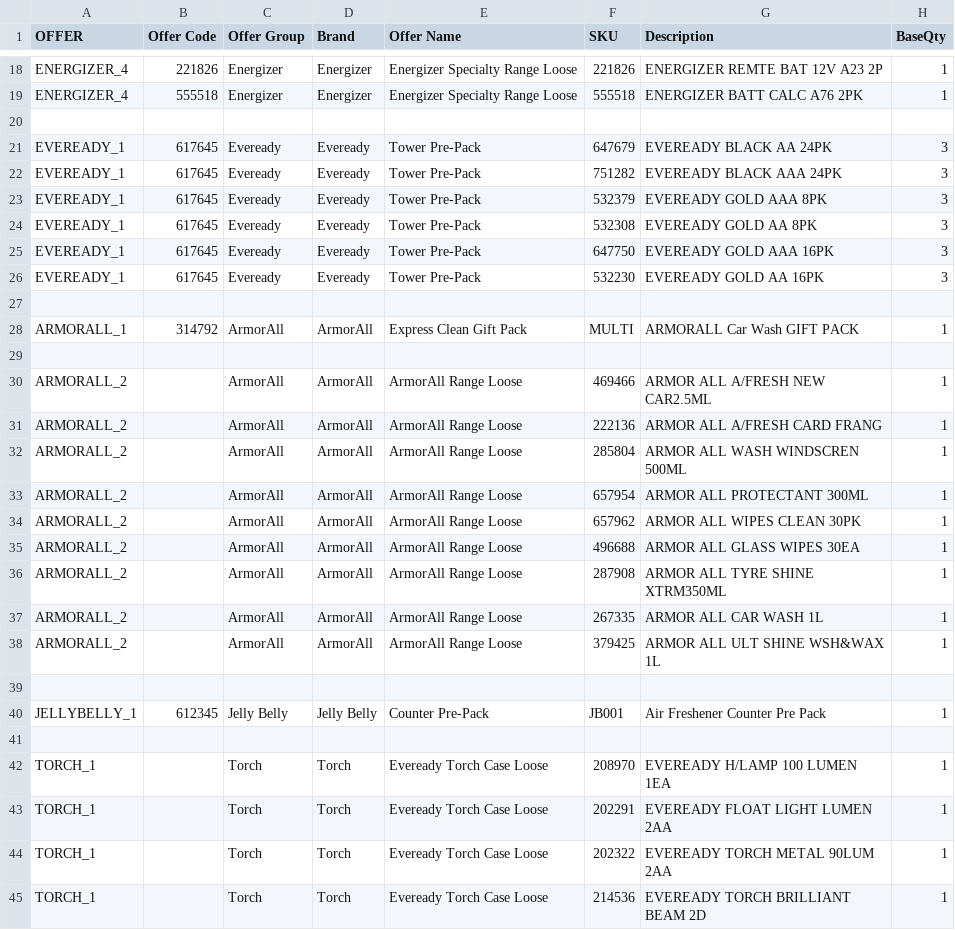
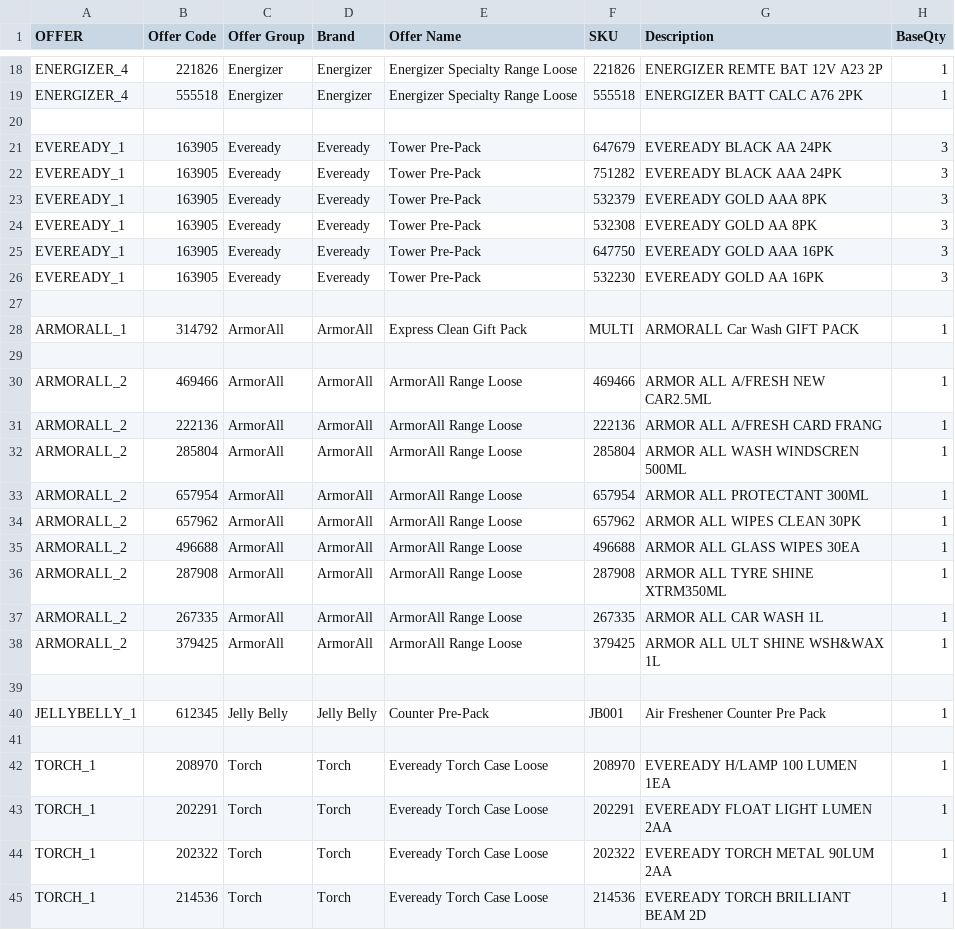
Before and after one commit to Roofwah/metcash26, a CSV file: backend/offers.csv, drawn as a sheet; only a part is shown, gaps mark what is left out; the diff names each change by its address in the sheet, - before the commit and + after, or states it on an @@ line.

Commit message:
Update offers.csv

```diff
--- a/backend/offers.csv
+++ b/backend/offers.csv
-B21:B26 (Offer Code): 617645
+B21:B26 (Offer Code): 163905
-B30 (Offer Code): (empty)
+B30 (Offer Code): 469466
-B31 (Offer Code): (empty)
+B31 (Offer Code): 222136
-B32 (Offer Code): (empty)
+B32 (Offer Code): 285804
-B33 (Offer Code): (empty)
+B33 (Offer Code): 657954
-B34 (Offer Code): (empty)
+B34 (Offer Code): 657962
-B35 (Offer Code): (empty)
+B35 (Offer Code): 496688
-B36 (Offer Code): (empty)
+B36 (Offer Code): 287908
-B37 (Offer Code): (empty)
+B37 (Offer Code): 267335
-B38 (Offer Code): (empty)
+B38 (Offer Code): 379425
-B42 (Offer Code): (empty)
+B42 (Offer Code): 208970
-B43 (Offer Code): (empty)
+B43 (Offer Code): 202291
-B44 (Offer Code): (empty)
+B44 (Offer Code): 202322
-B45 (Offer Code): (empty)
+B45 (Offer Code): 214536
```
